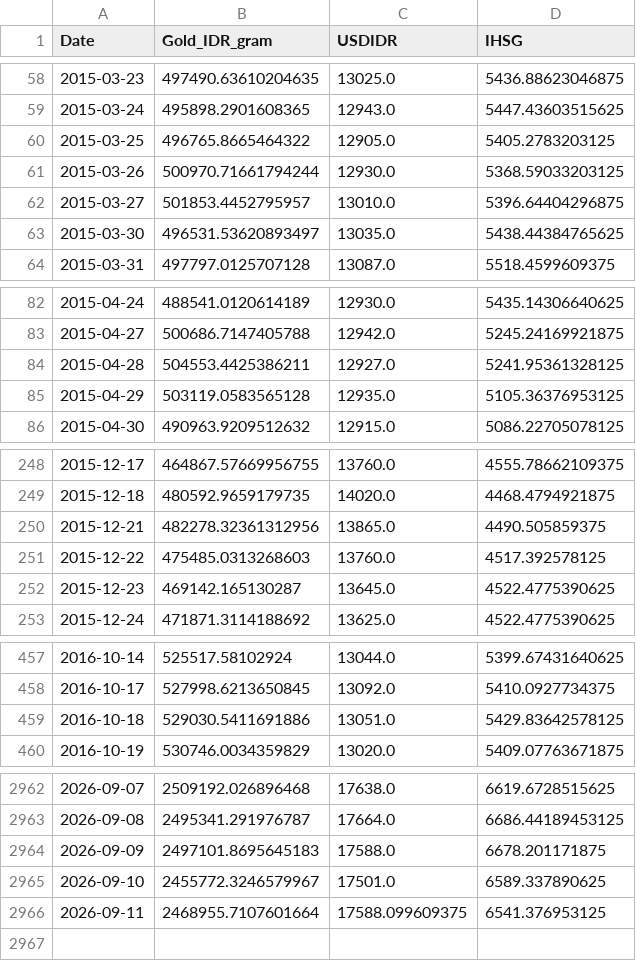
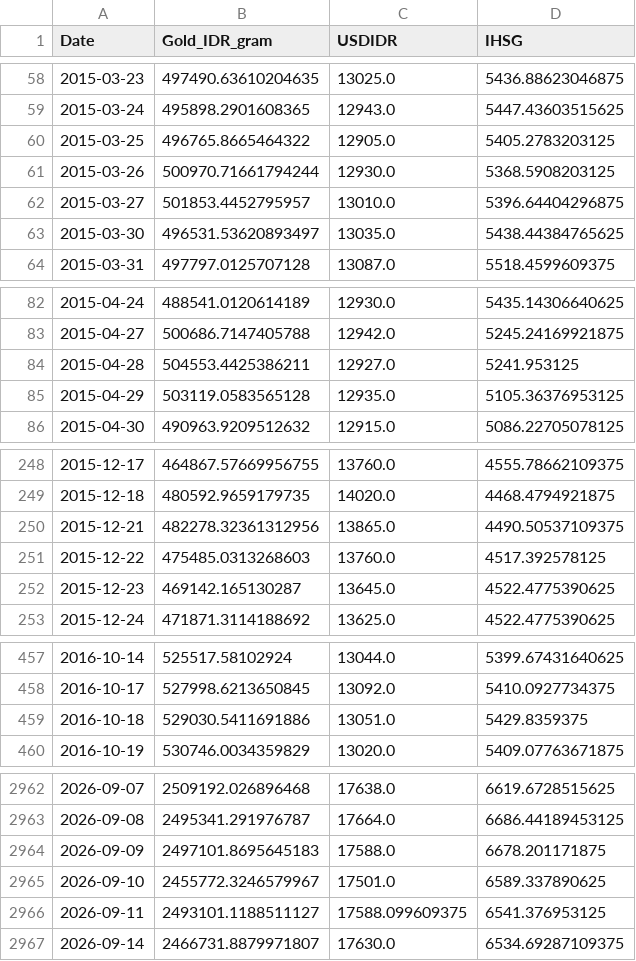
Before and after one commit to shabiharf/goldpriceforecasting-DeepLearning, a CSV file: data/historical_data.csv, drawn as a sheet; only a part is shown, gaps mark what is left out.

```diff
--- a/data/historical_data.csv
+++ b/data/historical_data.csv
@@ -60,3 +60,3 @@ Date,Gold_IDR_gram,USDIDR,IHSG
 2015-03-25,496765.8665464322,12905.0,5405.2783203125
-2015-03-26,500970.71661794244,12930.0,5368.59033203125
+2015-03-26,500970.71661794244,12930.0,5368.5908203125
 2015-03-27,501853.4452795957,13010.0,5396.64404296875
@@ -83,3 +83,3 @@ Date,Gold_IDR_gram,USDIDR,IHSG
 2015-04-27,500686.7147405788,12942.0,5245.24169921875
-2015-04-28,504553.4425386211,12927.0,5241.95361328125
+2015-04-28,504553.4425386211,12927.0,5241.953125
 2015-04-29,503119.0583565128,12935.0,5105.36376953125
@@ -249,3 +249,3 @@ Date,Gold_IDR_gram,USDIDR,IHSG
 2015-12-18,480592.9659179735,14020.0,4468.4794921875
-2015-12-21,482278.32361312956,13865.0,4490.505859375
+2015-12-21,482278.32361312956,13865.0,4490.50537109375
 2015-12-22,475485.0313268603,13760.0,4517.392578125
@@ -458,3 +458,3 @@ Date,Gold_IDR_gram,USDIDR,IHSG
 2016-10-17,527998.6213650845,13092.0,5410.0927734375
-2016-10-18,529030.5411691886,13051.0,5429.83642578125
+2016-10-18,529030.5411691886,13051.0,5429.8359375
 2016-10-19,530746.0034359829,13020.0,5409.07763671875
@@ -2965,2 +2965,3 @@ Date,Gold_IDR_gram,USDIDR,IHSG
 2026-09-10,2455772.3246579967,17501.0,6589.337890625
-2026-09-11,2468955.7107601664,17588.099609375,6541.376953125
+2026-09-11,2493101.1188511127,17588.099609375,6541.376953125
+2026-09-14,2466731.8879971807,17630.0,6534.69287109375
```
